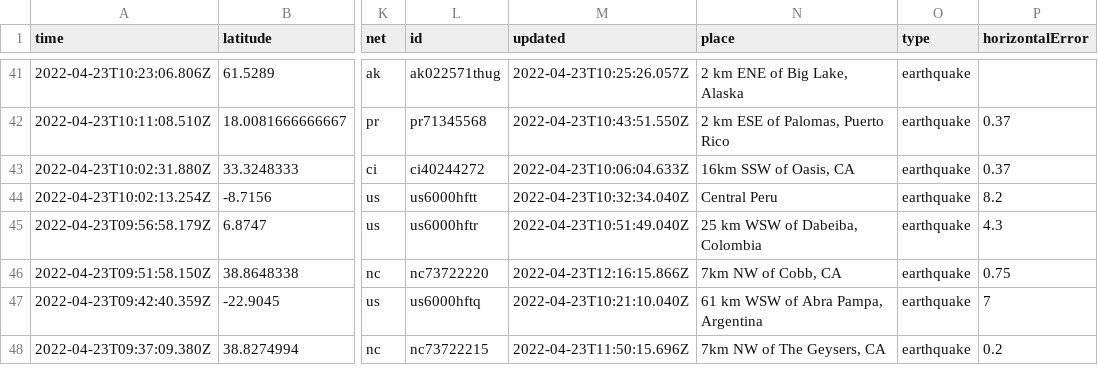
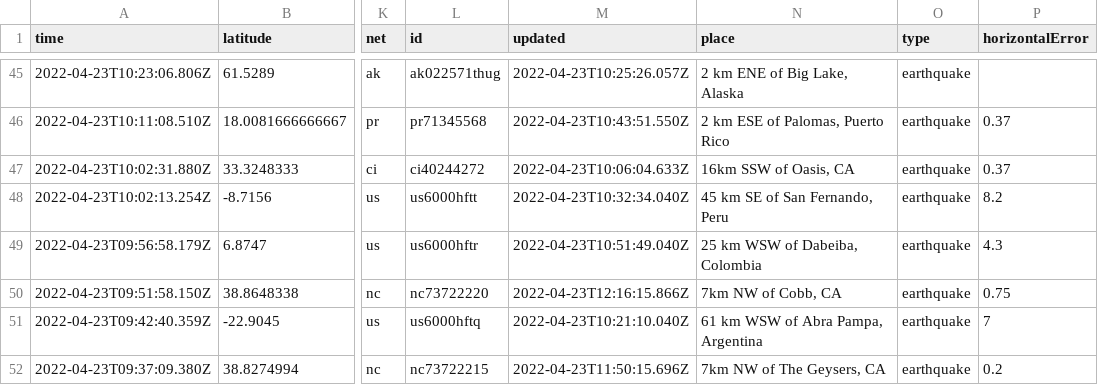
Before and after one commit to LauriNuoska/NICARharjoitus, a CSV file: usgs_current.csv, drawn as a sheet; only a part is shown, gaps mark what is left out; addresses are those after the commit; the diff covers the shown part only; the diff names each change by its address in the sheet, - before the commit and + after, or states it on an @@ line.

```diff
--- a/usgs_current.csv
+++ b/usgs_current.csv
-N48 (place): Central Peru
+N48 (place): 45 km SE of San Fernando, Peru
```
Also changed, not shown: 5 added rows, 3 removed rows and 22 edited cells elsewhere in this file, 1 other file.
